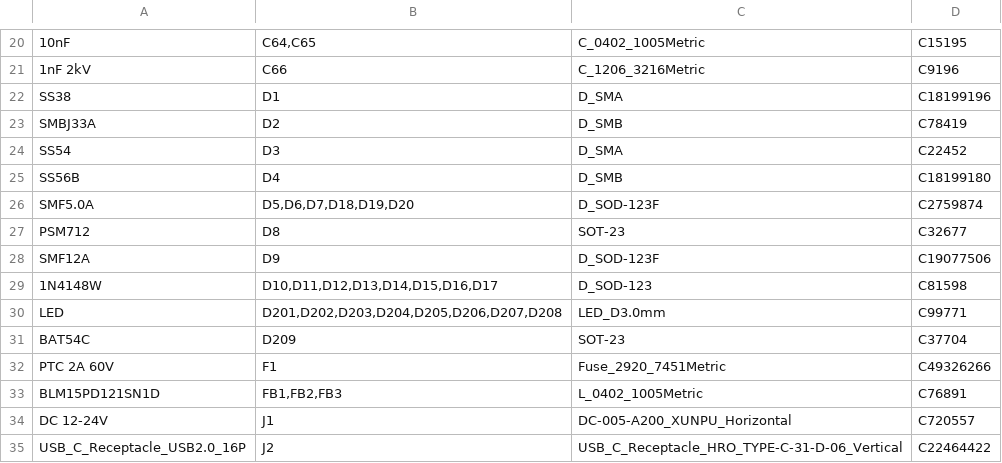
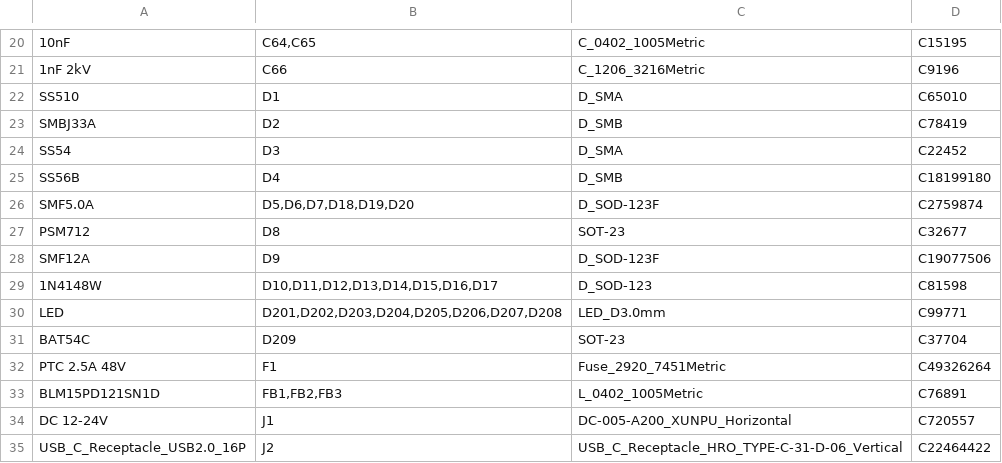
Before and after one commit to ALT2-ASH/HW_RV1103_ESP32_Controller_Gateway, a CSV file: production/BOM_JLCPCB.csv, drawn as a sheet; only a part is shown, gaps mark what is left out; the diff names each change by its address in the sheet, - before the commit and + after, or states it on an @@ line.

```diff
--- a/production/BOM_JLCPCB.csv
+++ b/production/BOM_JLCPCB.csv
-A22: SS38
+A22: SS510
-D22: C18199196
+D22: C65010
-A32: PTC 2A 60V
+A32: PTC 2.5A 48V
-D32: C49326266
+D32: C49326264
```
Also changed, not shown: 3 other files.
